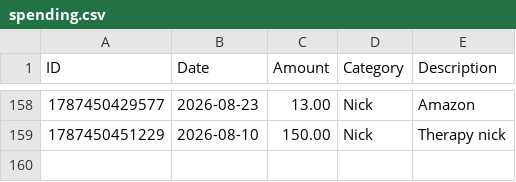
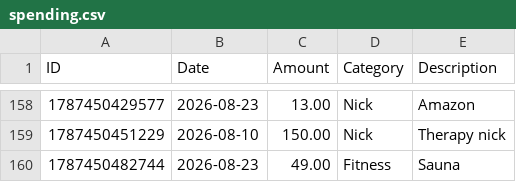
Before and after one commit to swaterman19/budget_app, a CSV file: data/spending.csv, drawn as a sheet; only a part is shown, gaps mark what is left out.

Commit message:
Add expense: Fitness $49.00

```diff
--- a/data/spending.csv
+++ b/data/spending.csv
@@ -159 +159,2 @@ ID,Date,Amount,Category,Description
 1787450451229,2026-08-10,150.00,Nick,"Therapy nick"
+1787450482744,2026-08-23,49.00,Fitness,"Sauna"
```
